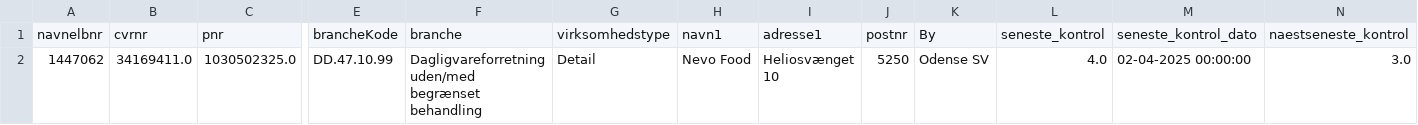
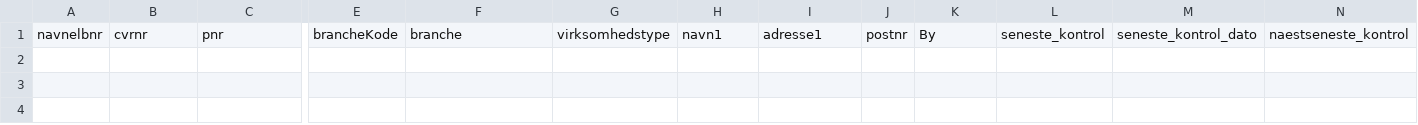
Before and after one commit to MartinDreyer/smiley-scraper, a CSV file: csv/removed.csv, drawn as a sheet; only a part is shown, gaps mark what is left out; rows hold the shown columns only; the diff names each change by its address in the sheet, - before the commit and + after, or states it on an @@ line.

```diff
--- a/csv/removed.csv
+++ b/csv/removed.csv
-row 2: 1447062 | 34169411.0 | 1030502325.0 | DD.47.10.99 | Dagligvareforretning uden/med begrænset behandling | Detail | Nevo Food | Heliosvænget 10 | 5250 | Odense SV | 4.0 | 02-04-2025 00:00:00 | 3.0
```
